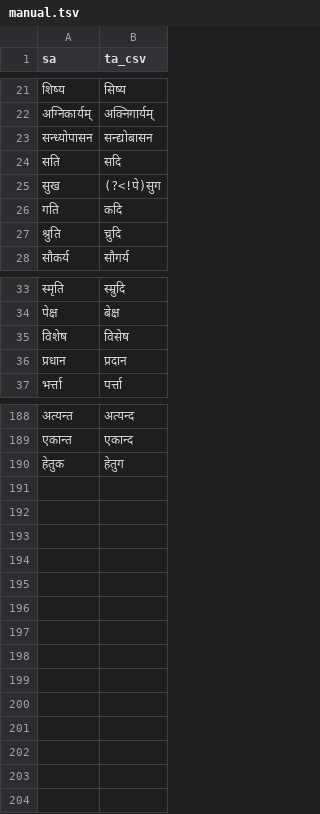
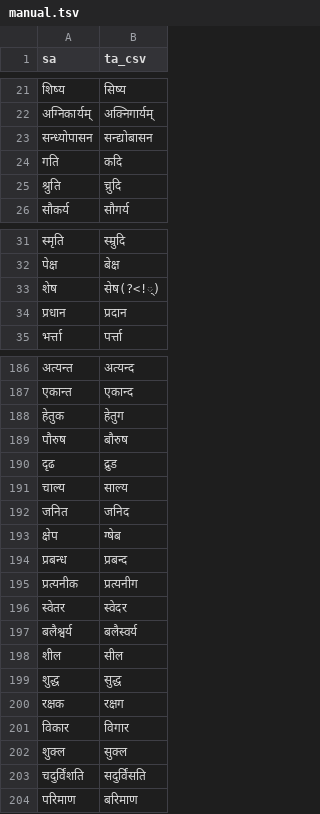
Before and after one commit to indic-transliteration/common_maps, a TSV file: ta_sa/manual.tsv, drawn as a sheet; only a part is shown, gaps mark what is left out; removed rows and columns are numbered as before the commit, all else as after; the diff covers the shown part only; the diff names each change by its address in the sheet, - before the commit and + after, or states it on an @@ line.

Commit message:
CU

```diff
--- a/ta_sa/manual.tsv
+++ b/ta_sa/manual.tsv
-row 24: सति | सदि
-row 25: सुख | (?<!पे)सुग
-row 35: विशेष | विसेष
+row 33: शेष | सेष(?<!्)
+row 189: पौरुष | बौरुष
+row 190: दृढ | द्रुड
+row 191: चाल्य | साल्य
+row 192: जनित | जनिद
+row 193: क्षेप | ग्षेब
+row 194: प्रबन्ध | प्रबन्द
+row 195: प्रत्यनीक | प्रत्यनीग
+row 196: स्वेतर | स्वेदर
+row 197: बलैश्वर्य | बलैस्वर्य
+row 198: शील | सील
+row 199: शुद्ध | सुद्ध
+row 200: रक्षक | रक्षग
+row 201: विकार | विगार
+row 202: शुक्ल | सुक्ल
+row 203: चदुर्विंशति | सदुर्विंसति
+row 204: परिमाण | बरिमाण
```
Also changed, not shown: 1 added row, 1 removed row and 1 edited cell elsewhere in this file.
